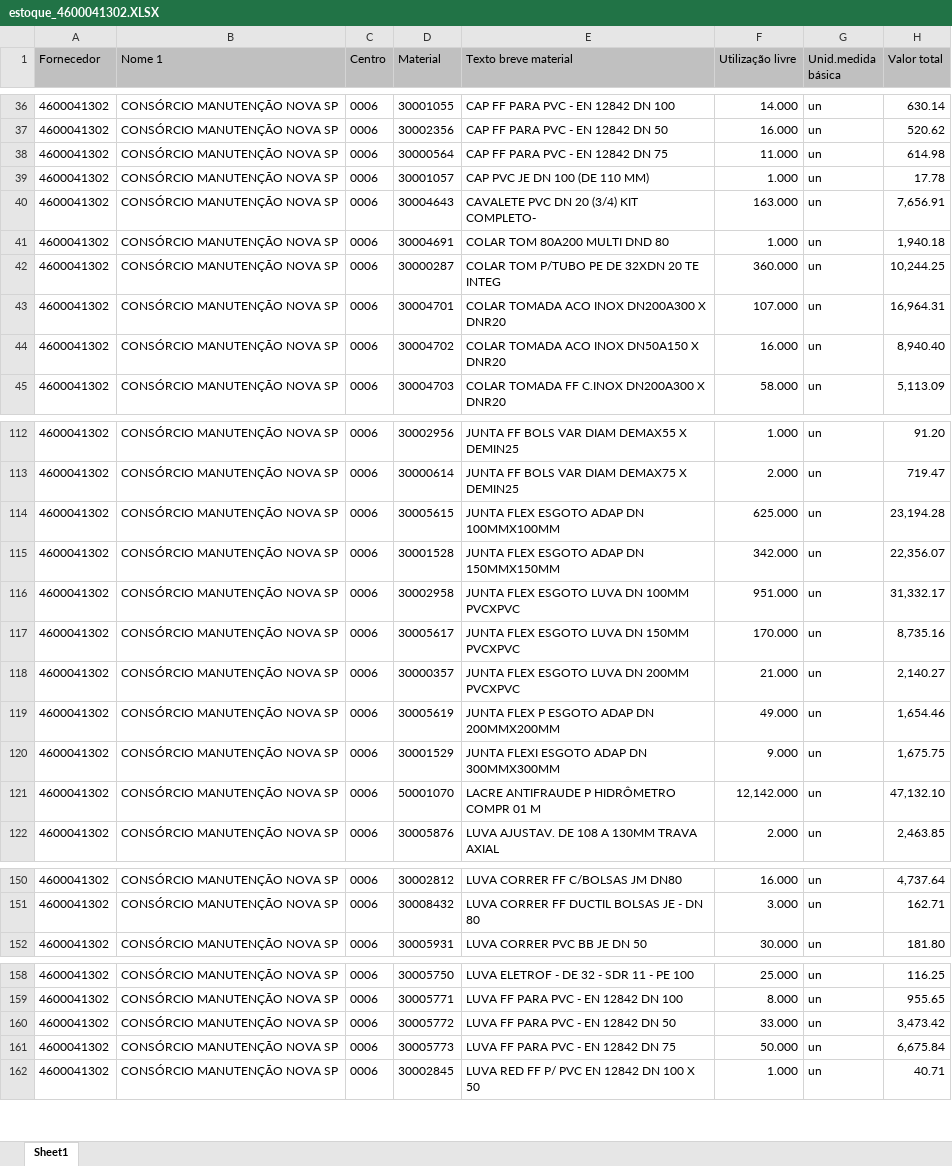
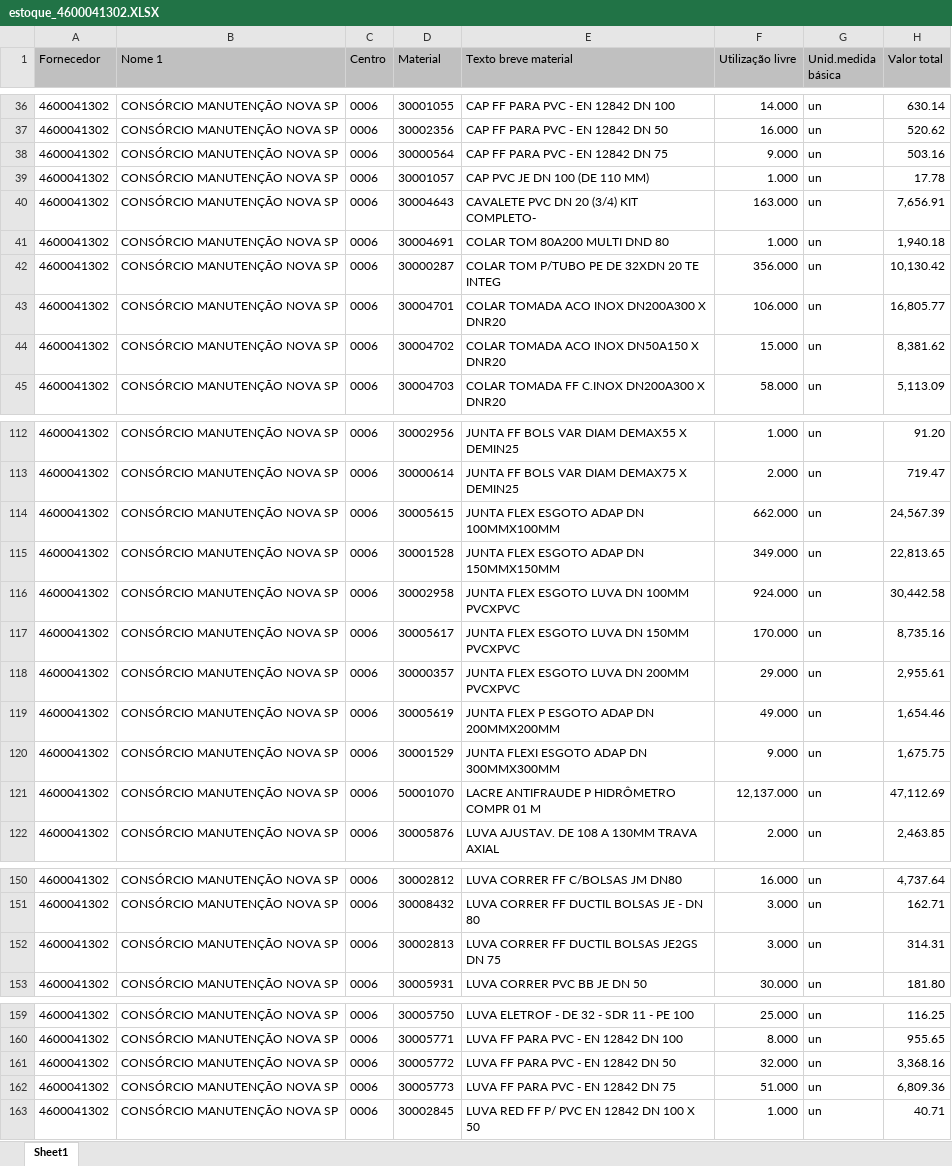
Before and after one commit to hyslan/Val, an Excel workbook: sheets/estoque_4600041302.XLSX, sheet Sheet1, drawn as a sheet; only a part is shown, gaps mark what is left out; values as stored, in another font and other column widths than the file's, no borders; addresses are those after the commit; the diff covers the shown part only; the diff names each change by its address in the sheet, - before the commit and + after, or states it on an @@ line.

```diff
--- a/sheets/estoque_4600041302.XLSX (sheet Sheet1)
+++ b/sheets/estoque_4600041302.XLSX (sheet Sheet1)
-F38 (Utilização livre): 11.000
+F38 (Utilização livre): 9.000
-H38 (Valor total): 614.98
+H38 (Valor total): 503.16
-F42 (Utilização livre): 360.000
+F42 (Utilização livre): 356.000
-H42 (Valor total): 10,244.25
+H42 (Valor total): 10,130.42
-F43 (Utilização livre): 107.000
+F43 (Utilização livre): 106.000
-H43 (Valor total): 16,964.31
+H43 (Valor total): 16,805.77
-F44 (Utilização livre): 16.000
+F44 (Utilização livre): 15.000
-H44 (Valor total): 8,940.40
+H44 (Valor total): 8,381.62
-F114 (Utilização livre): 625.000
+F114 (Utilização livre): 662.000
-H114 (Valor total): 23,194.28
+H114 (Valor total): 24,567.39
-F115 (Utilização livre): 342.000
+F115 (Utilização livre): 349.000
-H115 (Valor total): 22,356.07
+H115 (Valor total): 22,813.65
-F116 (Utilização livre): 951.000
+F116 (Utilização livre): 924.000
-H116 (Valor total): 31,332.17
+H116 (Valor total): 30,442.58
-F118 (Utilização livre): 21.000
+F118 (Utilização livre): 29.000
-H118 (Valor total): 2,140.27
+H118 (Valor total): 2,955.61
-F121 (Utilização livre): 12,142.000
+F121 (Utilização livre): 12,137.000
-H121 (Valor total): 47,132.10
+H121 (Valor total): 47,112.69
+row 152: 4600041302 | CONSÓRCIO MANUTENÇÃO NOVA SP | 0006 | 30002813 | LUVA CORRER FF DUCTIL BOLSAS JE2GS DN 75 | 3.000 | un | 314.31
-F161 (Utilização livre): 33.000
+F161 (Utilização livre): 32.000
-H161 (Valor total): 3,473.42
+H161 (Valor total): 3,368.16
-F162 (Utilização livre): 50.000
+F162 (Utilização livre): 51.000
-H162 (Valor total): 6,675.84
+H162 (Valor total): 6,809.36
```
Also changed, not shown: 38 edited cells elsewhere in this sheet, sheets/TSE.xlsx, 11 other files.
